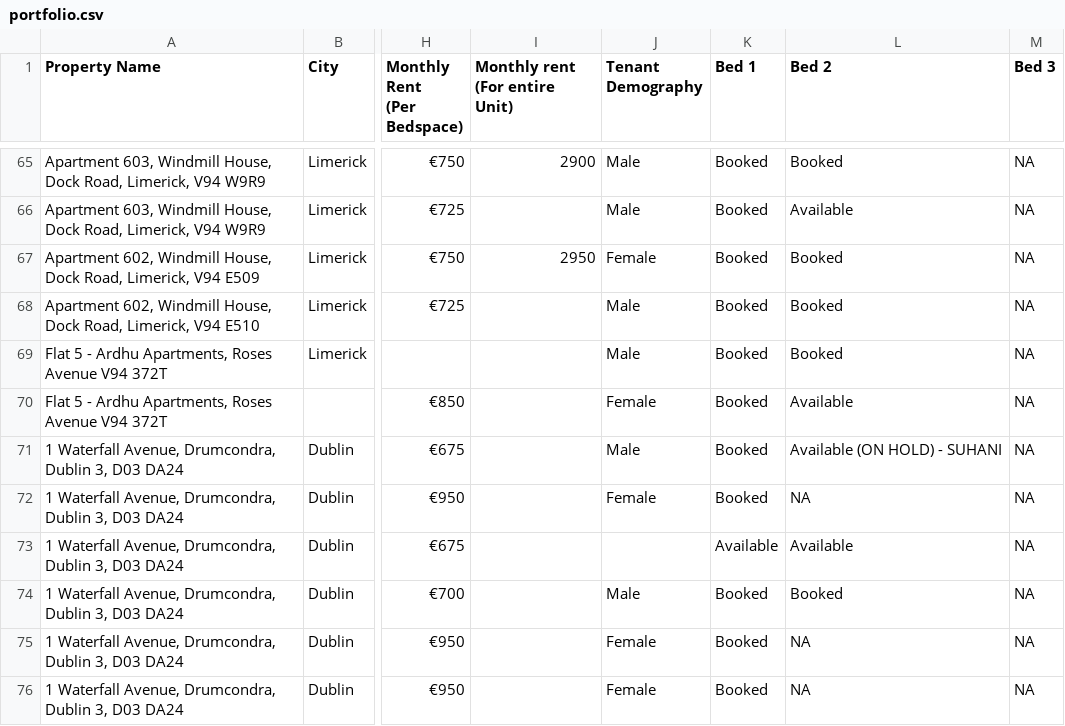
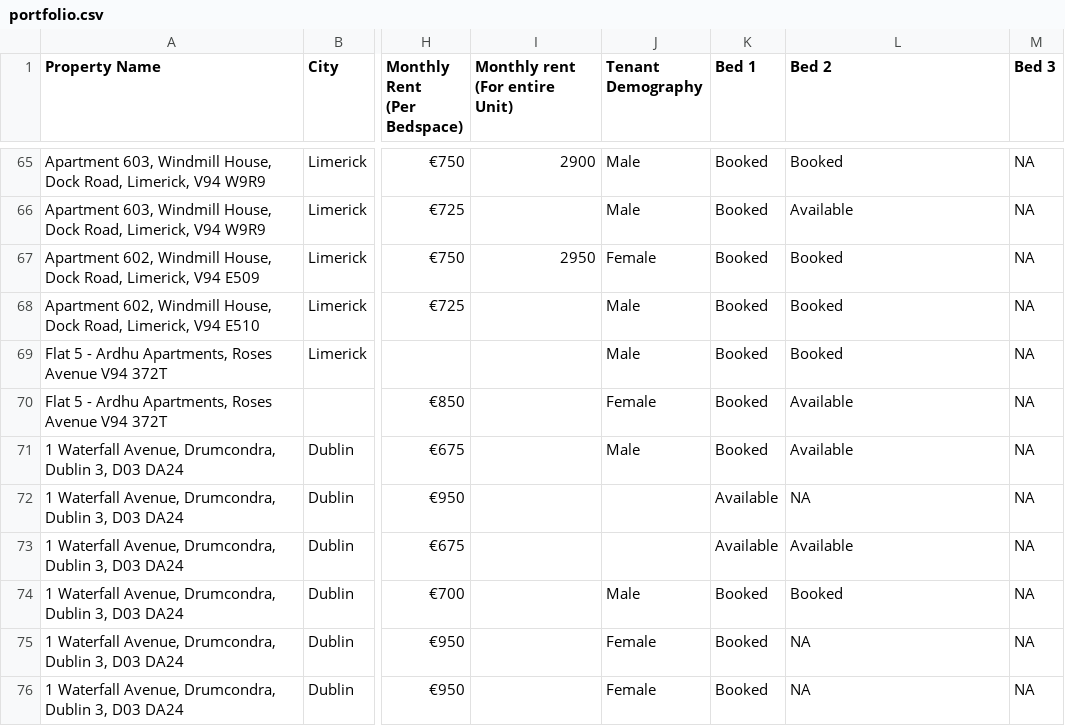
Before and after one commit to shayshankr/acomodo-map, a CSV file: data/portfolio.csv, drawn as a sheet; only a part is shown, gaps mark what is left out; the diff names each change by its address in the sheet, - before the commit and + after, or states it on an @@ line.

```diff
--- a/data/portfolio.csv
+++ b/data/portfolio.csv
-L71 (Bed 2): Available (ON HOLD) - SUHANI
+L71 (Bed 2): Available
-J72 (Tenant Demography): Female
+J72 (Tenant Demography): (empty)
-K72 (Bed 1): Booked
+K72 (Bed 1): Available
```
Also changed, not shown: data/portfolio-london.csv, 1 other file.
